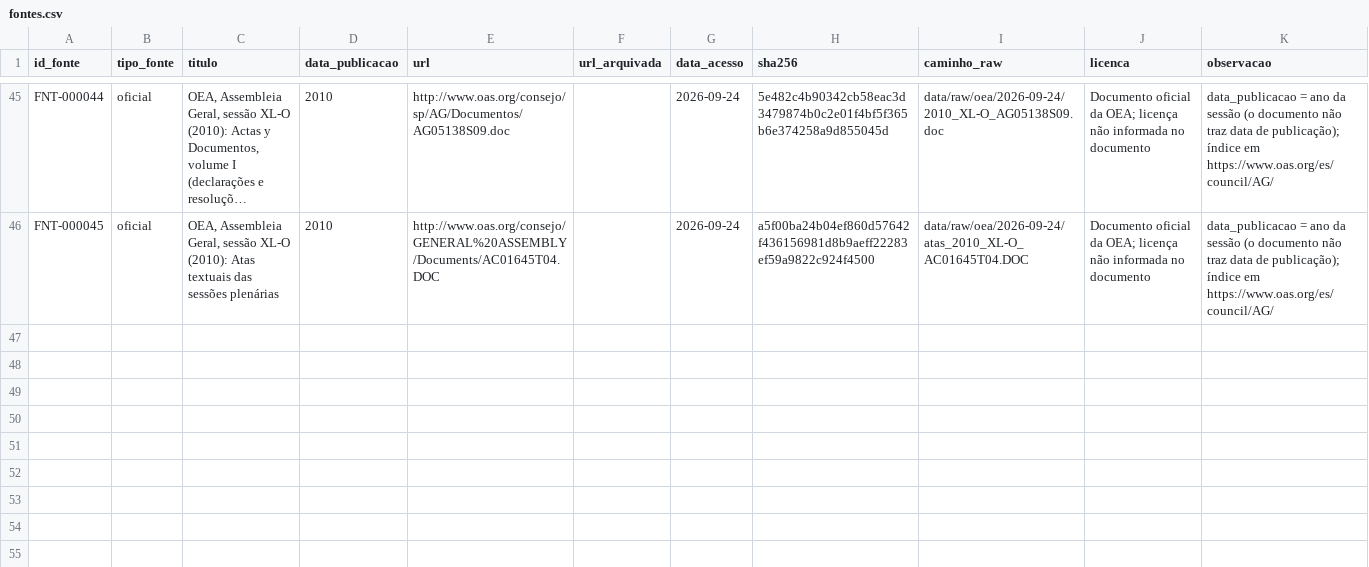
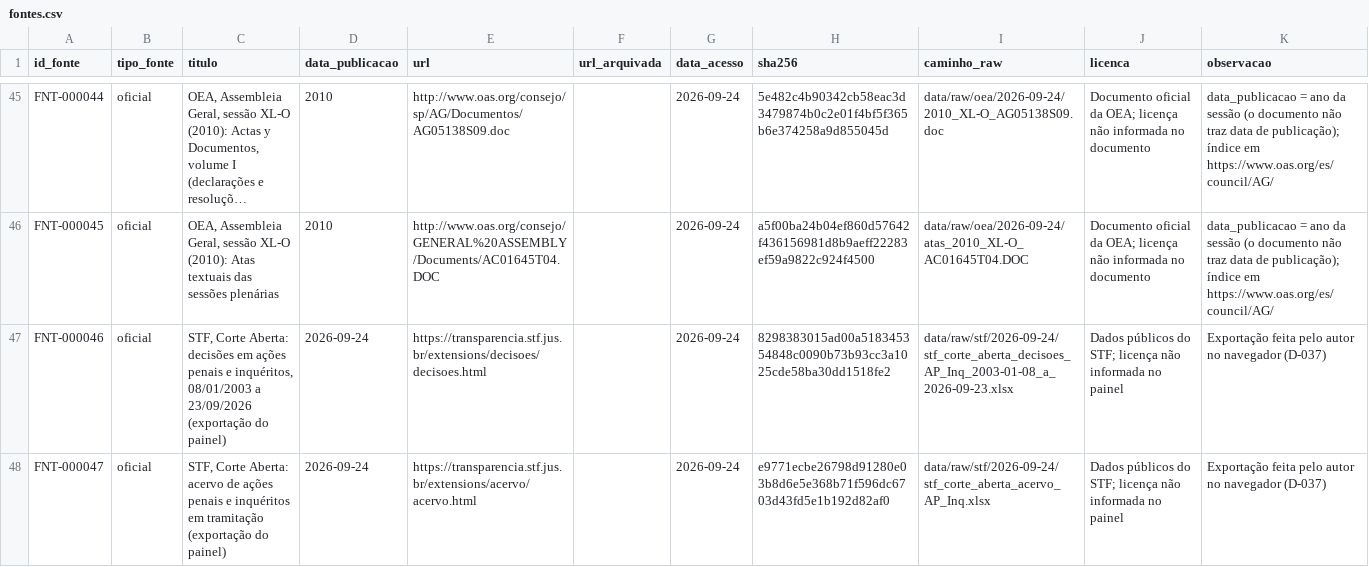
Before and after one commit to leandropitol/pesquisa-poder-institucional, a CSV file: data/base/fontes.csv, drawn as a sheet; only a part is shown, gaps mark what is left out; long unchanged cells end in …; the diff names each change by its address in the sheet, - before the commit and + after, or states it on an @@ line.

```diff
--- a/data/base/fontes.csv
+++ b/data/base/fontes.csv
+row 47: FNT-000046 | oficial | STF, Corte Aberta: decisões em ações penais e inquéritos, 08/01/2003 a 23/09/2026 (exportação do painel) | 2026-09-24 | https://transparencia.stf.jus.br/extensions/decisoes/decisoes.html |  | 2026-09-24 | 8298383015ad00a518345354848c0090b73b93cc3a1025cde58ba30dd1518fe2 | data/raw/stf/2026-09-24/stf_corte_aberta_decisoes_AP_Inq_2003-01-08_a_2026-09-23.xlsx | Dados públicos do STF; licença não informada no painel | Exportação feita pelo autor no navegador (D-037)
+row 48: FNT-000047 | oficial | STF, Corte Aberta: acervo de ações penais e inquéritos em tramitação (exportação do painel) | 2026-09-24 | https://transparencia.stf.jus.br/extensions/acervo/acervo.html |  | 2026-09-24 | e9771ecbe26798d91280e03b8d6e5e368b71f596dc6703d43fd5e1b192d82af0 | data/raw/stf/2026-09-24/stf_corte_aberta_acervo_AP_Inq.xlsx | Dados públicos do STF; licença não informada no painel | Exportação feita pelo autor no navegador (D-037)
```
Also changed, not shown: data/base/fonte_oficial.csv, data/base/instituicoes.csv, 11 other files.
